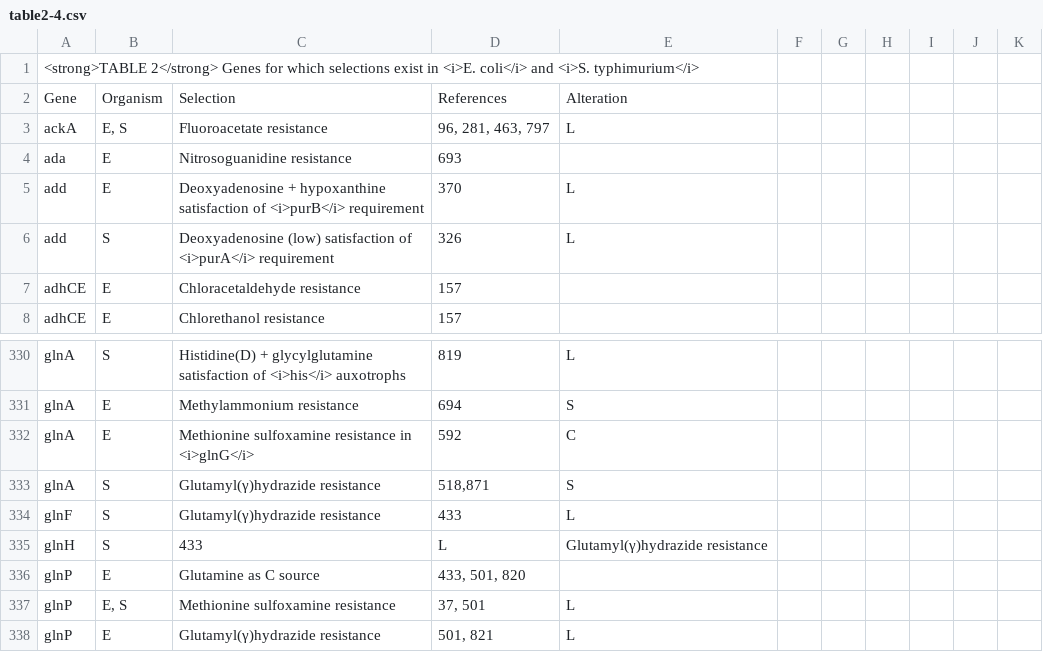
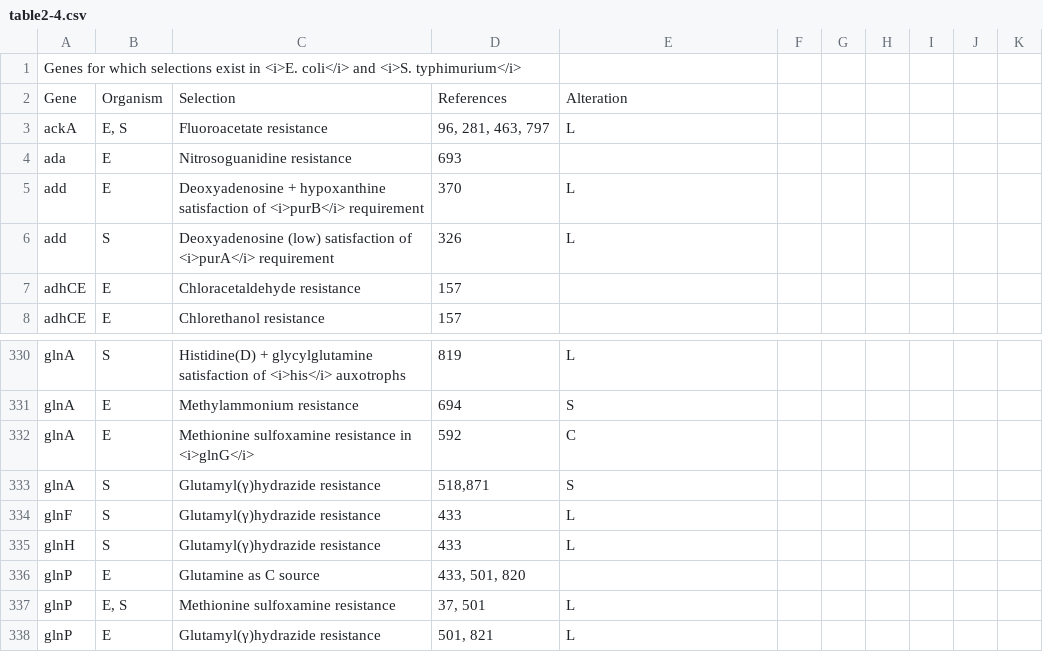
Before and after one commit to afrenoy/EcoliSelectableGenes, a CSV file: table2-4.csv, drawn as a sheet; only a part is shown, gaps mark what is left out; the diff names each change by its address in the sheet, - before the commit and + after, or states it on an @@ line.

Commit message:
fix a mistake about glnH in table 2 change table 1 name

```diff
--- a/table2-4.csv
+++ b/table2-4.csv
-A1: <strong>TABLE 2</strong> Genes for…
+A1: Genes for…
-C335: 433
+C335: Glutamyl(γ)hydrazide resistance
-D335: L
+D335: 433
-E335: Glutamyl(γ)hydrazide resistance
+E335: L
```
Also changed, not shown: table1-1.csv, table1-4.csv, 2 other files.
